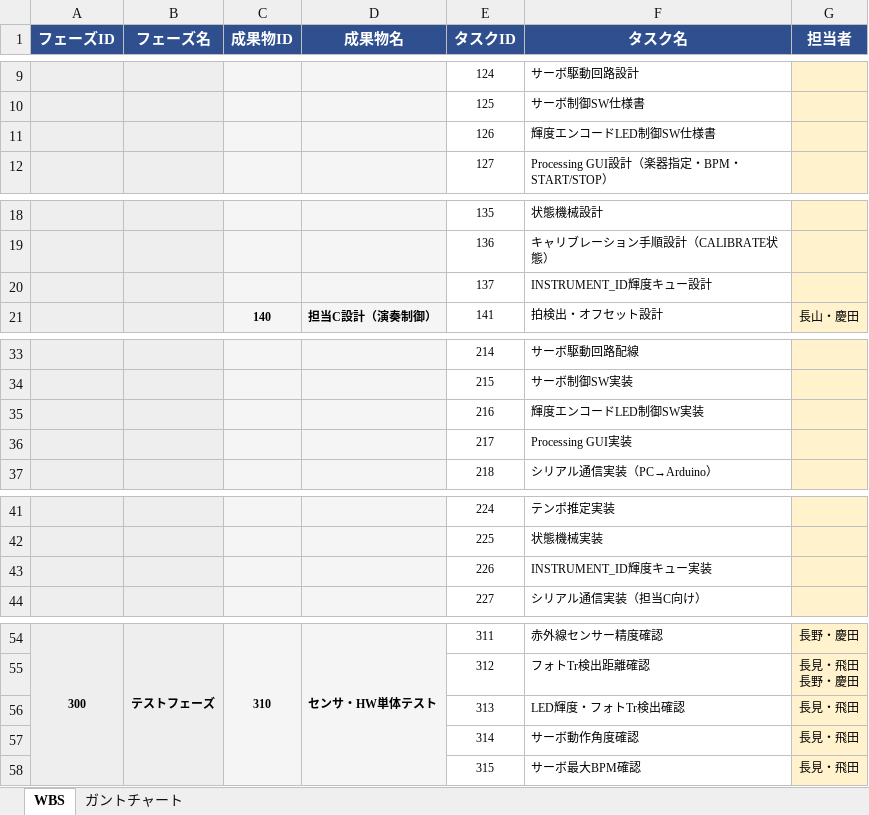
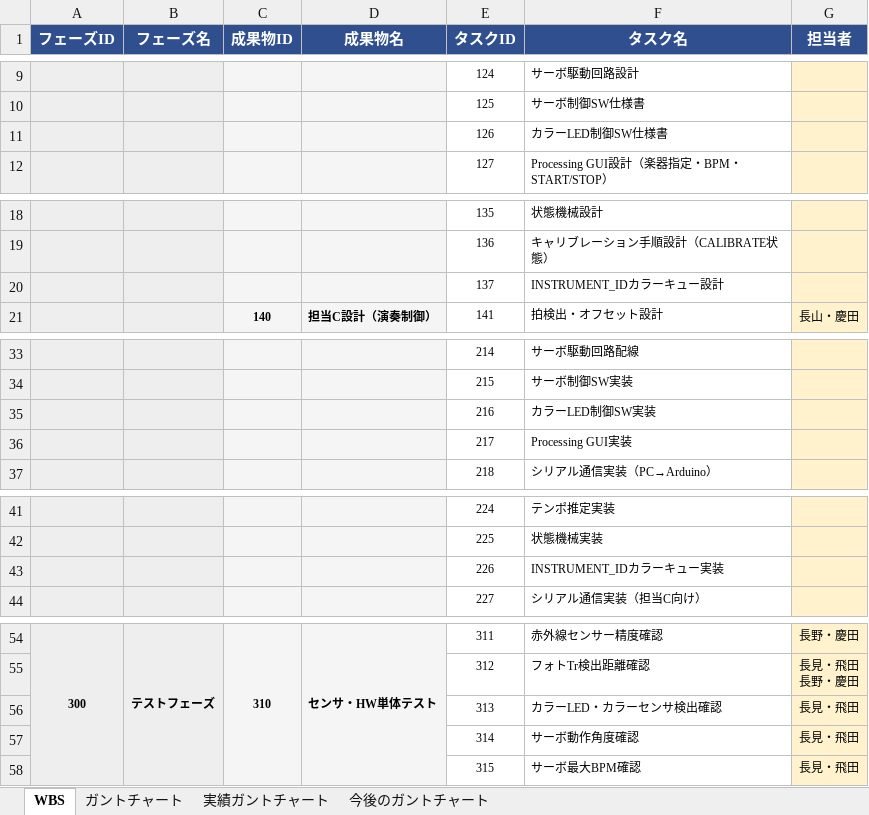
Before and after one commit to you0209/hackson2, an Excel workbook: figures/common/wbs_v2.xlsx, sheet WBS, drawn as a sheet; only a part is shown, gaps mark what is left out; values as stored, in another font and other column widths than the file's, no borders; the diff names each change by its address in the sheet, - before the commit and + after, or states it on an @@ line.

```diff
--- a/figures/common/wbs_v2.xlsx (sheet WBS)
+++ b/figures/common/wbs_v2.xlsx (sheet WBS)
+sheet tab: 実績ガントチャート
+sheet tab: 今後のガントチャート
-F11 (タスク名): 輝度エンコードLED制御SW仕様書
+F11 (タスク名): カラーLED制御SW仕様書
-F20 (タスク名): INSTRUMENT_ID輝度キュー設計
+F20 (タスク名): INSTRUMENT_IDカラーキュー設計
-F35 (タスク名): 輝度エンコードLED制御SW実装
+F35 (タスク名): カラーLED制御SW実装
-F43 (タスク名): INSTRUMENT_ID輝度キュー実装
+F43 (タスク名): INSTRUMENT_IDカラーキュー実装
-F56 (タスク名): LED輝度・フォトTr検出確認
+F56 (タスク名): カラーLED・カラーセンサ検出確認
```
Also changed, not shown: sheet ガントチャート, 10 other files.
